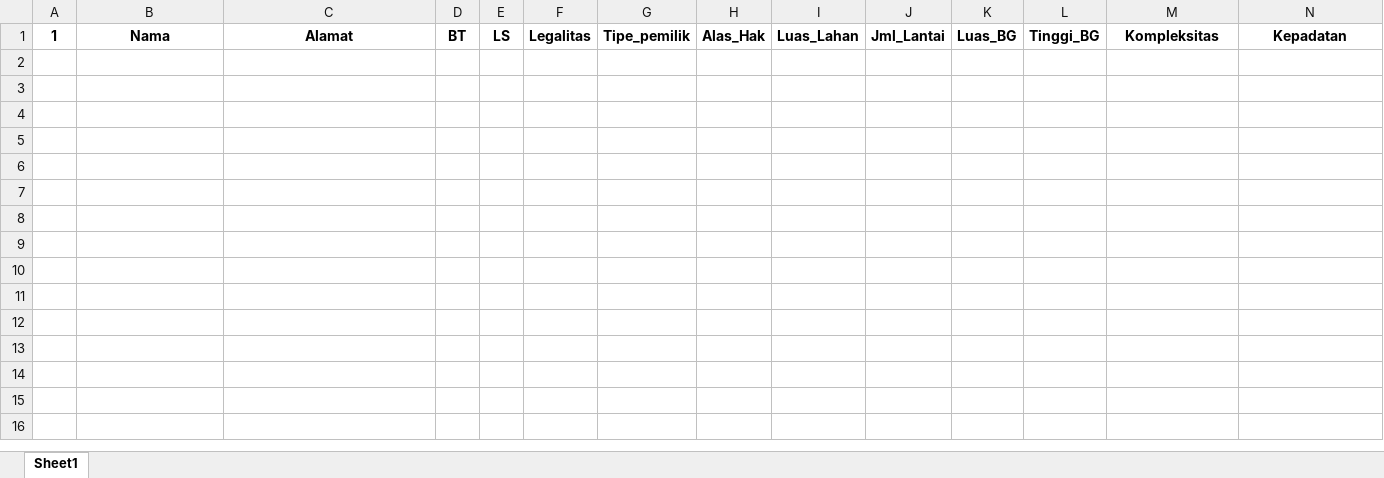
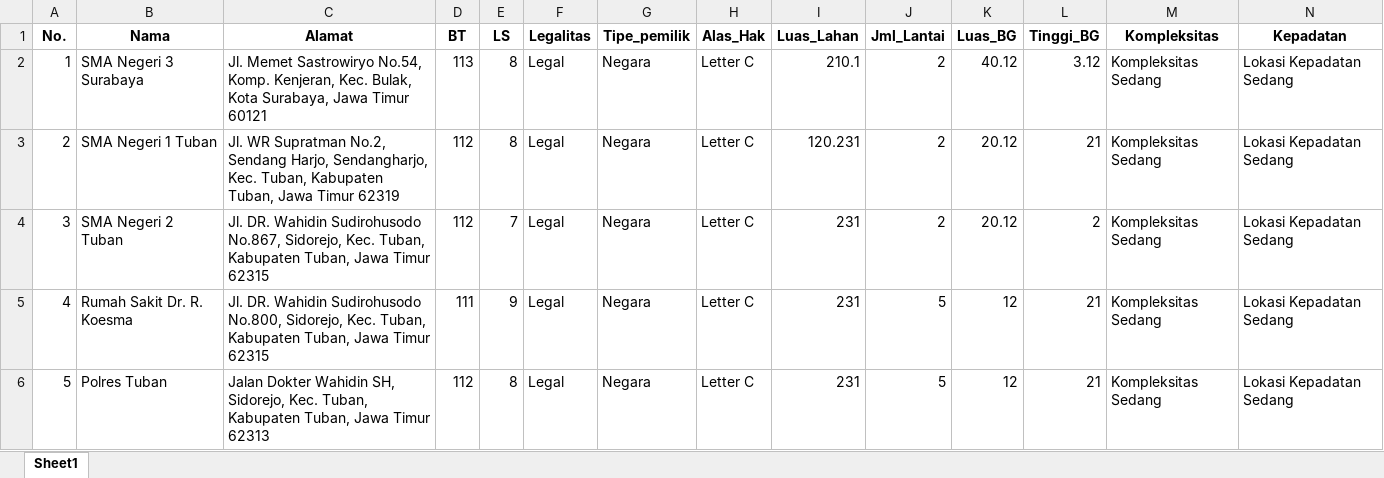
Before and after one commit to arifrachman1/gedung_negara, an Excel workbook: public/master_gedung.xlsx, sheet Sheet1, drawn as a sheet; only a part is shown; values as stored, in another font and other column widths than the file's, no borders; rows hold the shown columns only; the diff names each change by its address in the sheet, - before the commit and + after, or states it on an @@ line.

Commit message:
menambah nomer pada gedung, kerusakan

```diff
--- a/public/master_gedung.xlsx (sheet Sheet1)
+++ b/public/master_gedung.xlsx (sheet Sheet1)
-A1: 1
+A1: No.
+row 2: 1 | SMA Negeri 3 Surabaya | Jl. Memet Sastrowiryo No.54, Komp. Kenjeran, Kec. Bulak, Kota Surabaya, Jawa Timur 60121 | 113 | 8 | Legal | Negara | Letter C | 210.1 | 2 | 40.12 | 3.12 | Kompleksitas Sedang | Lokasi Kepadatan Sedang
+row 3: 2 | SMA Negeri 1 Tuban | Jl. WR Supratman No.2, Sendang Harjo, Sendangharjo, Kec. Tuban, Kabupaten Tuban, Jawa Timur 62319 | 112 | 8 | Legal | Negara | Letter C | 120.231 | 2 | 20.12 | 21 | Kompleksitas Sedang | Lokasi Kepadatan Sedang
+row 4: 3 | SMA Negeri 2 Tuban | Jl. DR. Wahidin Sudirohusodo No.867, Sidorejo, Kec. Tuban, Kabupaten Tuban, Jawa Timur 62315 | 112 | 7 | Legal | Negara | Letter C | 231 | 2 | 20.12 | 2 | Kompleksitas Sedang | Lokasi Kepadatan Sedang
+row 5: 4 | Rumah Sakit Dr. R. Koesma | Jl. DR. Wahidin Sudirohusodo No.800, Sidorejo, Kec. Tuban, Kabupaten Tuban, Jawa Timur 62315 | 111 | 9 | Legal | Negara | Letter C | 231 | 5 | 12 | 21 | Kompleksitas Sedang | Lokasi Kepadatan Sedang
+row 6: 5 | Polres Tuban | Jalan Dokter Wahidin SH, Sidorejo, Kec. Tuban, Kabupaten Tuban, Jawa Timur 62313 | 112 | 8 | Legal | Negara | Letter C | 231 | 5 | 12 | 21 | Kompleksitas Sedang | Lokasi Kepadatan Sedang
```
Also changed, not shown: 6 other files.
